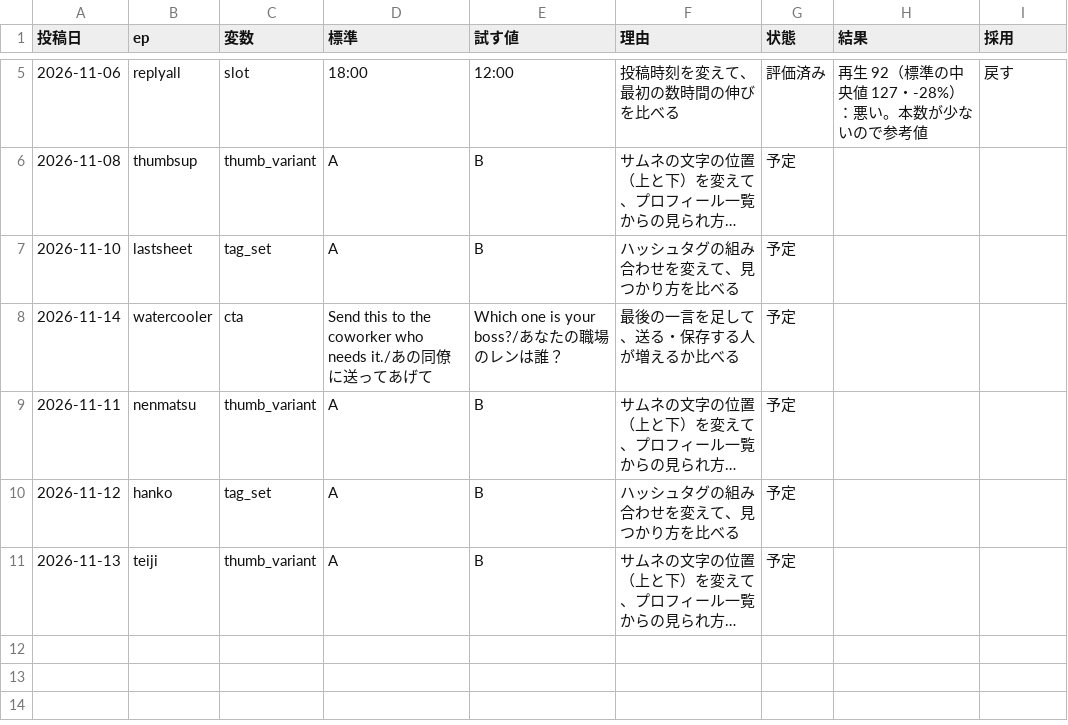
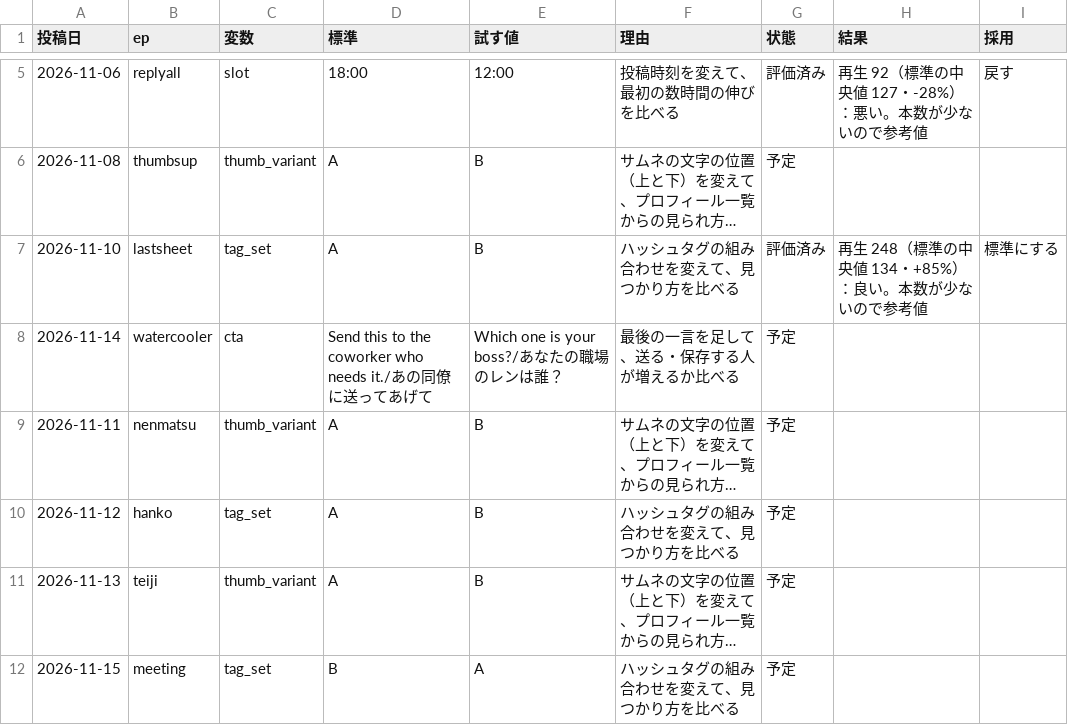
Before and after one commit to ibato-byte/renjill-auto, a CSV file: content/experiments.csv, drawn as a sheet; only a part is shown, gaps mark what is left out; long unchanged cells end in …; the diff names each change by its address in the sheet, - before the commit and + after, or states it on an @@ line.

```diff
--- a/content/experiments.csv
+++ b/content/experiments.csv
-G7 (状態): 予定
+G7 (状態): 評価済み
-H7 (結果): (empty)
+H7 (結果): 再生 248（標準の中央値 134・+85%）：良い。本数が少ないので参考値
-I7 (採用): (empty)
+I7 (採用): 標準にする
+row 12: 2026-11-15 | meeting | tag_set | B | A | ハッシュタグの組み合わせを変えて、見つかり方を比べる | 予定
```
Also changed, not shown: content/daily_log.csv, 3 other files.
